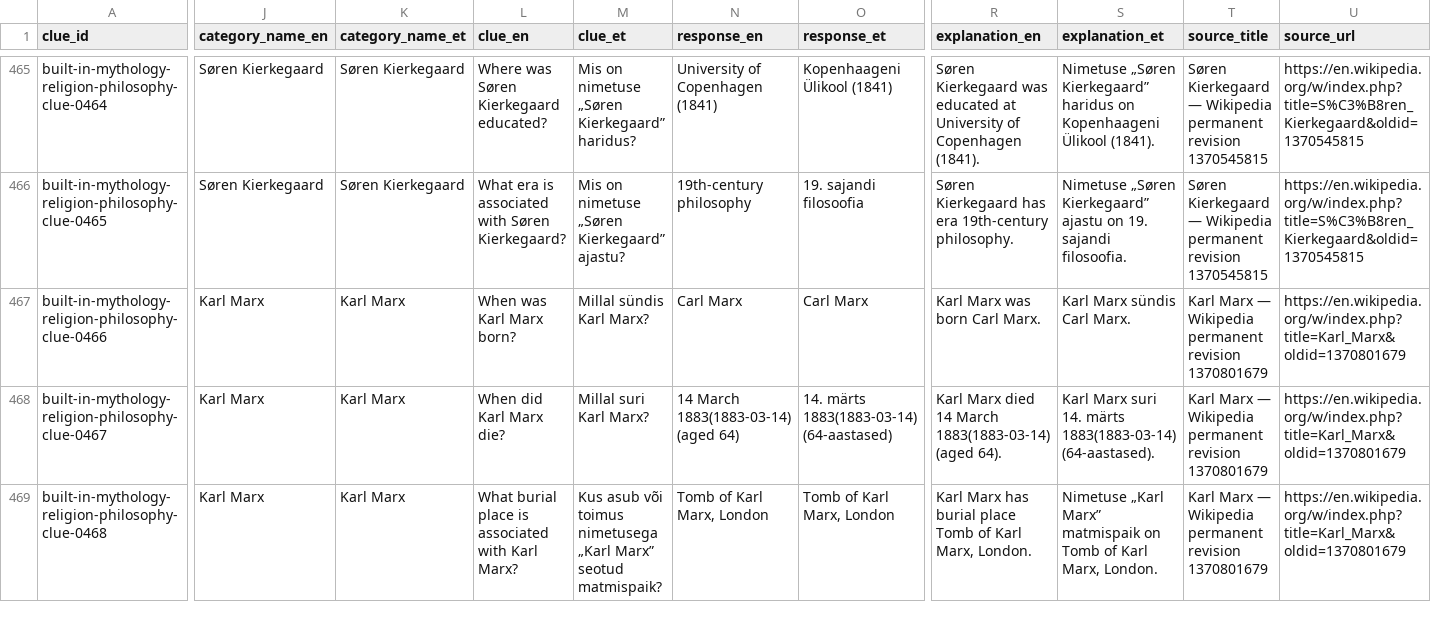
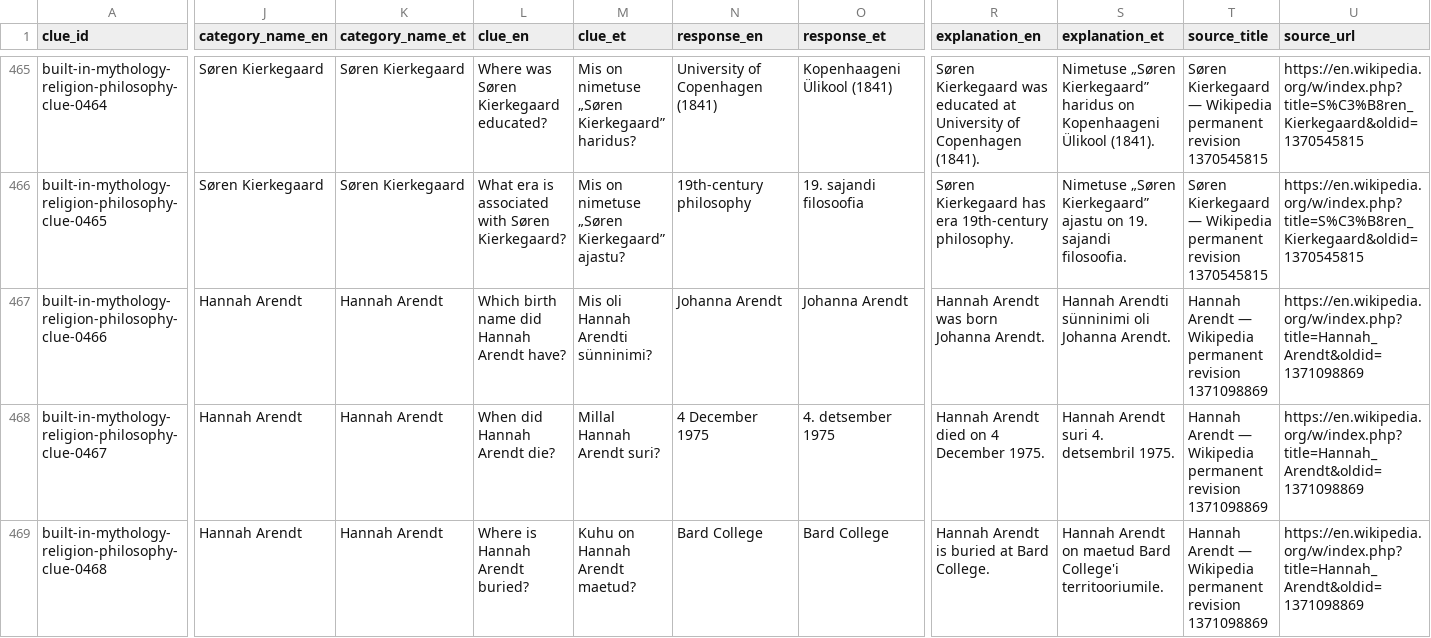
Before and after one commit to KristjanKruusRIA/Quiz-Stage, a CSV file: content/generated/12-mythology-religion-philosophy.en-et.csv, drawn as a sheet; only a part is shown, gaps mark what is left out; the diff covers the shown part only; the diff names each change by its address in the sheet, - before the commit and + after, or states it on an @@ line.

```diff
--- a/content/generated/12-mythology-religion-philosophy.en-et.csv
+++ b/content/generated/12-mythology-religion-philosophy.en-et.csv
-J467:J469 (category_name_en): Karl Marx
+J467:J469 (category_name_en): Hannah Arendt
-K467:K469 (category_name_et): Karl Marx
+K467:K469 (category_name_et): Hannah Arendt
-L467 (clue_en): When was Karl Marx born?
+L467 (clue_en): Which birth name did Hannah Arendt have?
-M467 (clue_et): Millal sündis Karl Marx?
+M467 (clue_et): Mis oli Hannah Arendti sünninimi?
-N467 (response_en): Carl Marx
+N467 (response_en): Johanna Arendt
-O467 (response_et): Carl Marx
+O467 (response_et): Johanna Arendt
-R467 (explanation_en): Karl Marx was born Carl Marx.
+R467 (explanation_en): Hannah Arendt was born Johanna Arendt.
-S467 (explanation_et): Karl Marx sündis Carl Marx.
+S467 (explanation_et): Hannah Arendti sünninimi oli Johanna Arendt.
-T467:T469 (source_title): Karl Marx — Wikipedia permanent revision 1370801679
+T467:T469 (source_title): Hannah Arendt — Wikipedia permanent revision 1371098869
-U467:U469 (source_url): https://en.wikipedia.org/w/index.php?title=Karl_Marx&oldid=1370801679
+U467:U469 (source_url): https://en.wikipedia.org/w/index.php?title=Hannah_Arendt&oldid=1371098869
-L468 (clue_en): When did Karl Marx die?
+L468 (clue_en): When did Hannah Arendt die?
-M468 (clue_et): Millal suri Karl Marx?
+M468 (clue_et): Millal Hannah Arendt suri?
-N468 (response_en): 14 March 1883(1883-03-14) (aged 64)
+N468 (response_en): 4 December 1975
-O468 (response_et): 14. märts 1883(1883-03-14) (64-aastased)
+O468 (response_et): 4. detsember 1975
-R468 (explanation_en): Karl Marx died 14 March 1883(1883-03-14) (aged 64).
+R468 (explanation_en): Hannah Arendt died on 4 December 1975.
-S468 (explanation_et): Karl Marx suri 14. märts 1883(1883-03-14) (64-aastased).
+S468 (explanation_et): Hannah Arendt suri 4. detsembril 1975.
-L469 (clue_en): What burial place is associated with Karl Marx?
+L469 (clue_en): Where is Hannah Arendt buried?
-M469 (clue_et): Kus asub või toimus nimetusega „Karl Marx” seotud matmispaik?
+M469 (clue_et): Kuhu on Hannah Arendt maetud?
-N469 (response_en): Tomb of Karl Marx, London
+N469 (response_en): Bard College
-O469 (response_et): Tomb of Karl Marx, London
+O469 (response_et): Bard College
-R469 (explanation_en): Karl Marx has burial place Tomb of Karl Marx, London.
+R469 (explanation_en): Hannah Arendt is buried at Bard College.
-S469 (explanation_et): Nimetuse „Karl Marx” matmispaik on Tomb of Karl Marx, London.
+S469 (explanation_et): Hannah Arendt on maetud Bard College'i territooriumile.
```
Also changed, not shown: 28 edited cells elsewhere in this file, content/authored/12-mythology-religion-philosophy.csv, 3 other files.
